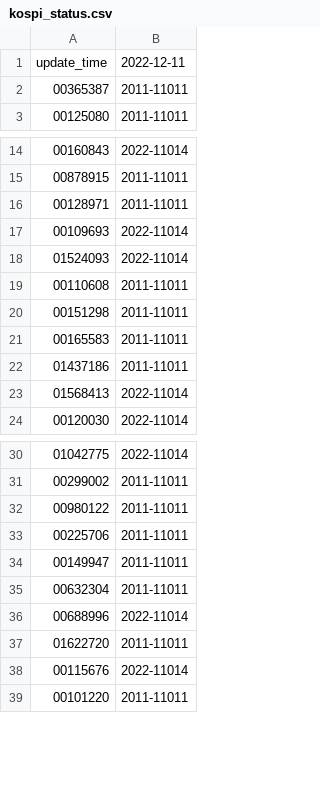
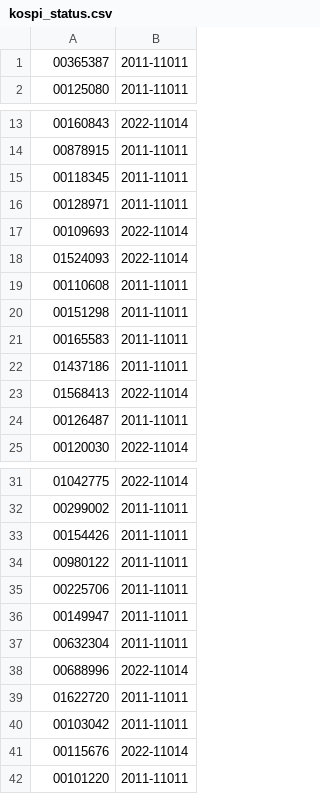
Before and after one commit to krkr5628/bacado, a CSV file: csv/list/kospi_status.csv, drawn as a sheet; only a part is shown, gaps mark what is left out; removed rows and columns are numbered as before the commit, all else as after; the diff covers the shown part only; the diff names each change by its address in the sheet, - before the commit and + after, or states it on an @@ line.

```diff
--- a/csv/list/kospi_status.csv
+++ b/csv/list/kospi_status.csv
-row 1: update_time | 2022-12-11
+row 15: 00118345 | 2011-11011
+row 24: 00126487 | 2011-11011
+row 33: 00154426 | 2011-11011
+row 40: 00103042 | 2011-11011
```
Also changed, not shown: 49 added rows elsewhere in this file, csv/list/kospi_code.csv, csv/list/kospi_integration.csv, 5 other files.
